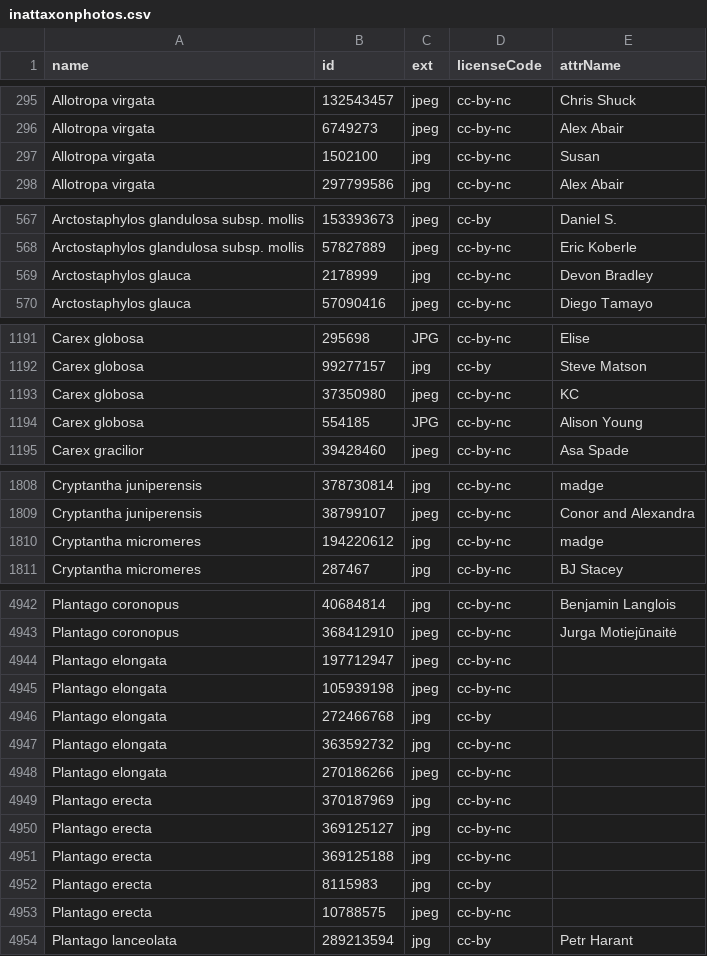
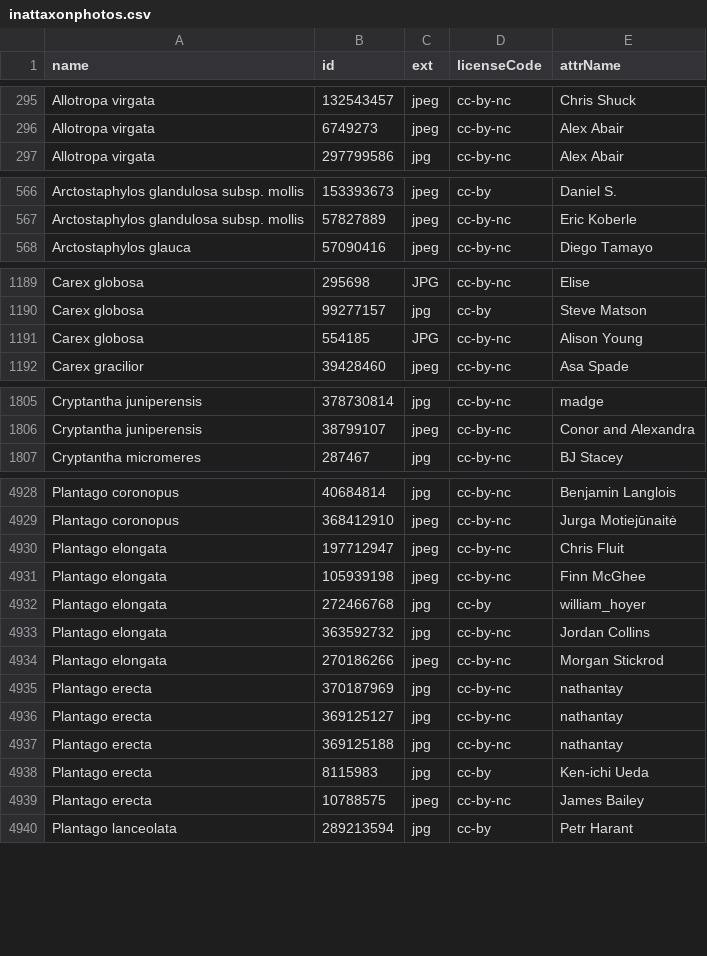
Before and after one commit to ca-plants/ca-plant-list, a CSV file: data/inattaxonphotos.csv, drawn as a sheet; only a part is shown, gaps mark what is left out; the diff covers the shown part only.

```diff
--- a/data/inattaxonphotos.csv
+++ b/data/inattaxonphotos.csv
@@ -296,3 +296,2 @@ Allotropa virgata,132543457,jpeg,cc-by-nc,Chris Shuck
 Allotropa virgata,6749273,jpeg,cc-by-nc,Alex Abair
-Allotropa virgata,1502100,jpg,cc-by-nc,Susan
 Allotropa virgata,297799586,jpg,cc-by-nc,Alex Abair
@@ -568,3 +567,2 @@ Arctostaphylos glandulosa subsp. mollis,153393673,jpeg,cc-by,Daniel S.
 Arctostaphylos glandulosa subsp. mollis,57827889,jpeg,cc-by-nc,Eric Koberle
-Arctostaphylos glauca,2178999,jpg,cc-by-nc,Devon Bradley
 Arctostaphylos glauca,57090416,jpeg,cc-by-nc,Diego Tamayo
@@ -1192,3 +1190,2 @@ Carex globosa,295698,JPG,cc-by-nc,Elise
 Carex globosa,99277157,jpg,cc-by,Steve Matson
-Carex globosa,37350980,jpeg,cc-by-nc,KC
 Carex globosa,554185,JPG,cc-by-nc,Alison Young
@@ -1809,3 +1806,2 @@ Cryptantha juniperensis,378730814,jpg,cc-by-nc,madge
 Cryptantha juniperensis,38799107,jpeg,cc-by-nc,Conor and Alexandra
-Cryptantha micromeres,194220612,jpg,cc-by-nc,madge
 Cryptantha micromeres,287467,jpg,cc-by-nc,BJ Stacey
@@ -4943,12 +4929,12 @@ Plantago coronopus,40684814,jpg,cc-by-nc,Benjamin Langlois
 Plantago coronopus,368412910,jpeg,cc-by-nc,Jurga Motiejūnaitė
-Plantago elongata,197712947,jpeg,cc-by-nc
-Plantago elongata,105939198,jpeg,cc-by-nc
-Plantago elongata,272466768,jpg,cc-by
-Plantago elongata,363592732,jpg,cc-by-nc
-Plantago elongata,270186266,jpeg,cc-by-nc
-Plantago erecta,370187969,jpg,cc-by-nc
-Plantago erecta,369125127,jpg,cc-by-nc
-Plantago erecta,369125188,jpg,cc-by-nc
-Plantago erecta,8115983,jpg,cc-by
-Plantago erecta,10788575,jpeg,cc-by-nc
+Plantago elongata,197712947,jpeg,cc-by-nc,Chris Fluit
+Plantago elongata,105939198,jpeg,cc-by-nc,Finn McGhee
+Plantago elongata,272466768,jpg,cc-by,william_hoyer
+Plantago elongata,363592732,jpg,cc-by-nc,Jordan Collins
+Plantago elongata,270186266,jpeg,cc-by-nc,Morgan Stickrod
+Plantago erecta,370187969,jpg,cc-by-nc,nathantay
+Plantago erecta,369125127,jpg,cc-by-nc,nathantay
+Plantago erecta,369125188,jpg,cc-by-nc,nathantay
+Plantago erecta,8115983,jpg,cc-by,Ken-ichi Ueda
+Plantago erecta,10788575,jpeg,cc-by-nc,James Bailey
 Plantago lanceolata,289213594,jpg,cc-by,Petr Harant
```
Also changed, not shown: 20 removed rows and 18 edited cells elsewhere in this file, data/inatobsphotos.csv.
